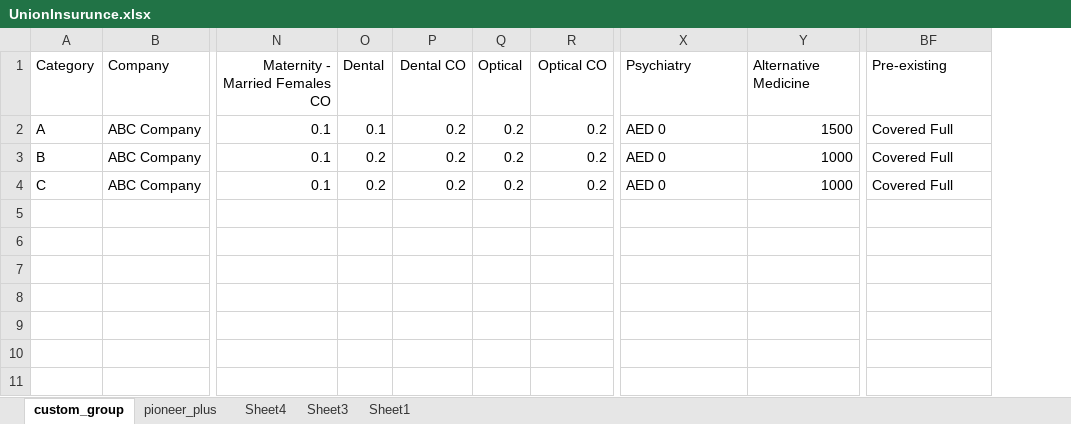
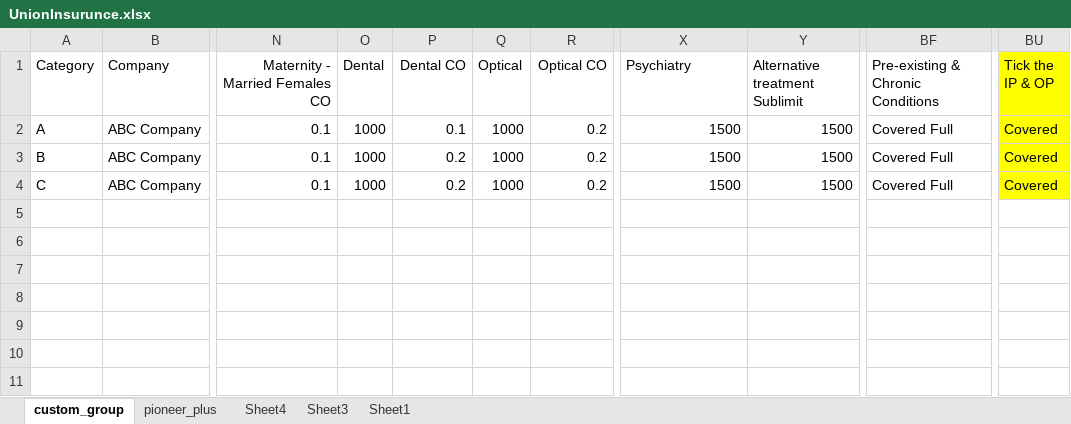
Before and after one commit to sudeepaweerasena/AlgoSpring_UnioinInsurance, an Excel workbook: UnionInsurunce.xlsx, sheet custom_group, drawn as a sheet; only a part is shown, gaps mark what is left out; values as stored, in another font and other column widths than the file's, no borders; the diff names each change by its address in the sheet, - before the commit and + after, or states it on an @@ line.

```diff
--- a/UnionInsurunce.xlsx (sheet custom_group)
+++ b/UnionInsurunce.xlsx (sheet custom_group)
+column BU (Tick the IP & OP), rows 2-4: all Covered
-Y1: Alternative Medicine
+Y1: Alternative treatment Sublimit
-BF1: Pre-existing
+BF1: Pre-existing & Chronic Conditions
-O2 (Dental): 0.1
+O2 (Dental): 1000
-P2 (Dental CO): 0.2
+P2 (Dental CO): 0.1
-Q2:Q4 (Optical): 0.2
+Q2:Q4 (Optical): 1000
-X2:X4 (Psychiatry): AED 0
+X2:X4 (Psychiatry): 1500
-X2:X4 alignment: left
+X2:X4 alignment: right
-O3:O4 (Dental): 0.2
+O3:O4 (Dental): 1000
-Y3:Y4 (Alternative treatment Sublimit): 1000
+Y3:Y4 (Alternative treatment Sublimit): 1500
```
Also changed, not shown: FromFile.xlsx, census-data.xlsx, 12 other files.
